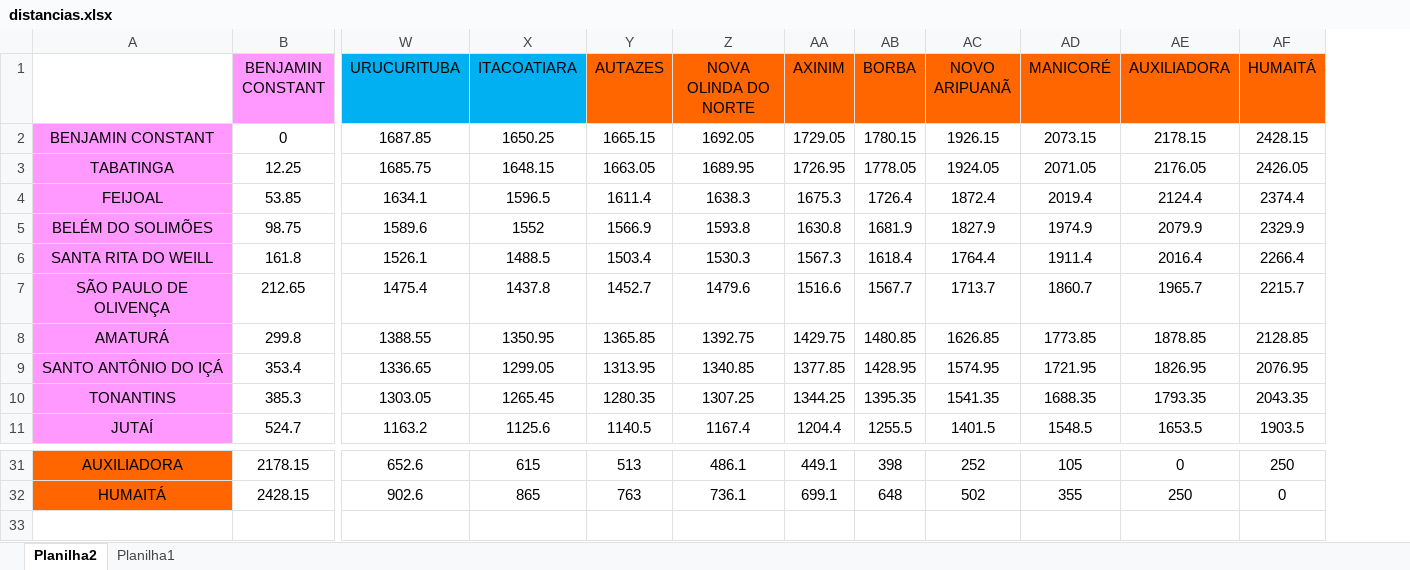
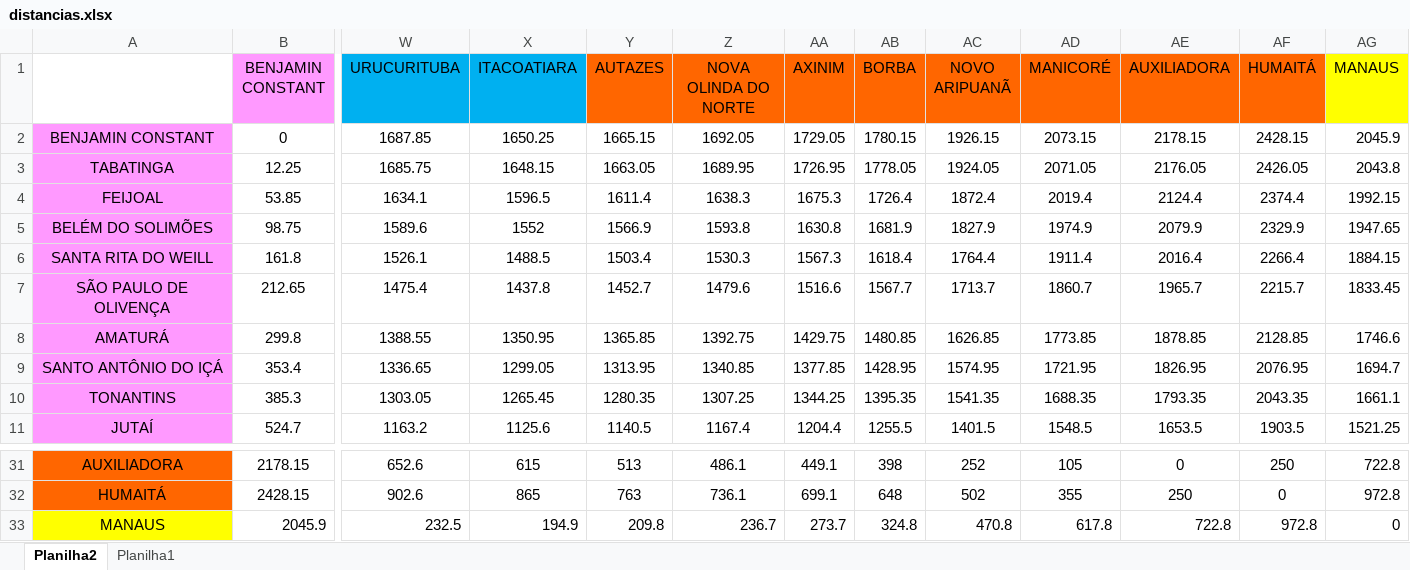
Before and after one commit to guidurbano/tcc-GNL-amazon, an Excel workbook: data/distancias.xlsx, sheet Planilha2, drawn as a sheet; only a part is shown, gaps mark what is left out; values as stored, in another font and other column widths than the file's, no borders; rows hold the shown columns only; the diff names each change by its address in the sheet, - before the commit and + after, or states it on an @@ line.

```diff
--- a/data/distancias.xlsx (sheet Planilha2)
+++ b/data/distancias.xlsx (sheet Planilha2)
+column AG (MANAUS), rows 2-11: 2045.9 | 2043.8 | 1992.15 | 1947.65 | 1884.15 | 1833.45 | 1746.6 | 1694.7 | 1661.1 | 1521.25; rows 31-32: 722.8 | 972.8
+row 33: MANAUS | 2045.9 | 232.5 | 194.9 | 209.8 | 236.7 | 273.7 | 324.8 | 470.8 | 617.8 | 722.8 | 972.8 | 0
```
Also changed, not shown: 4 other files.
